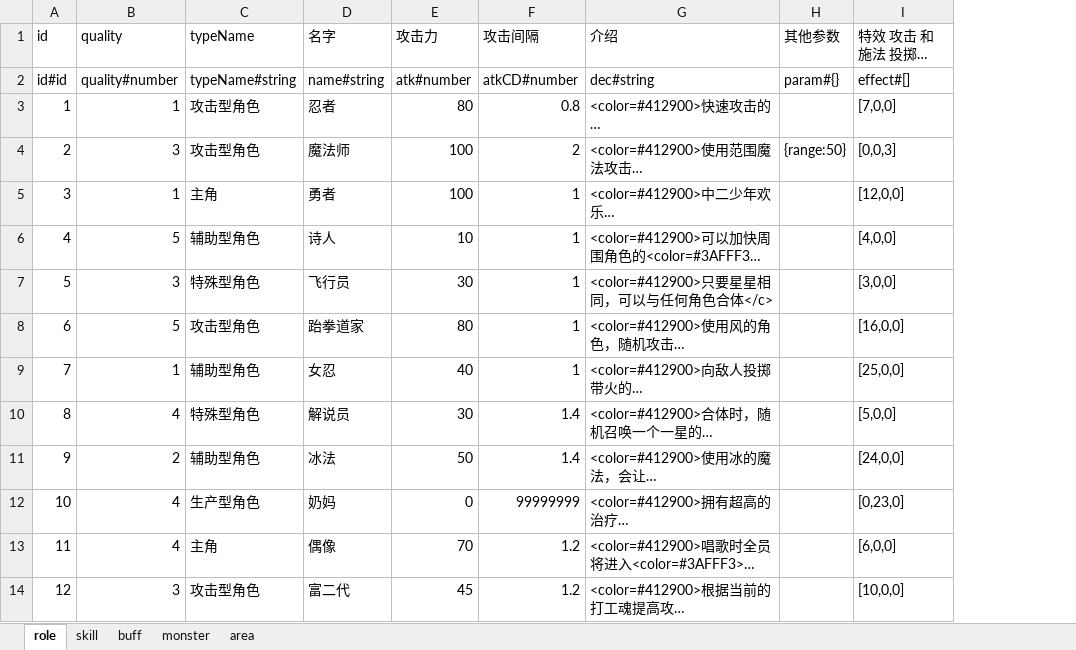
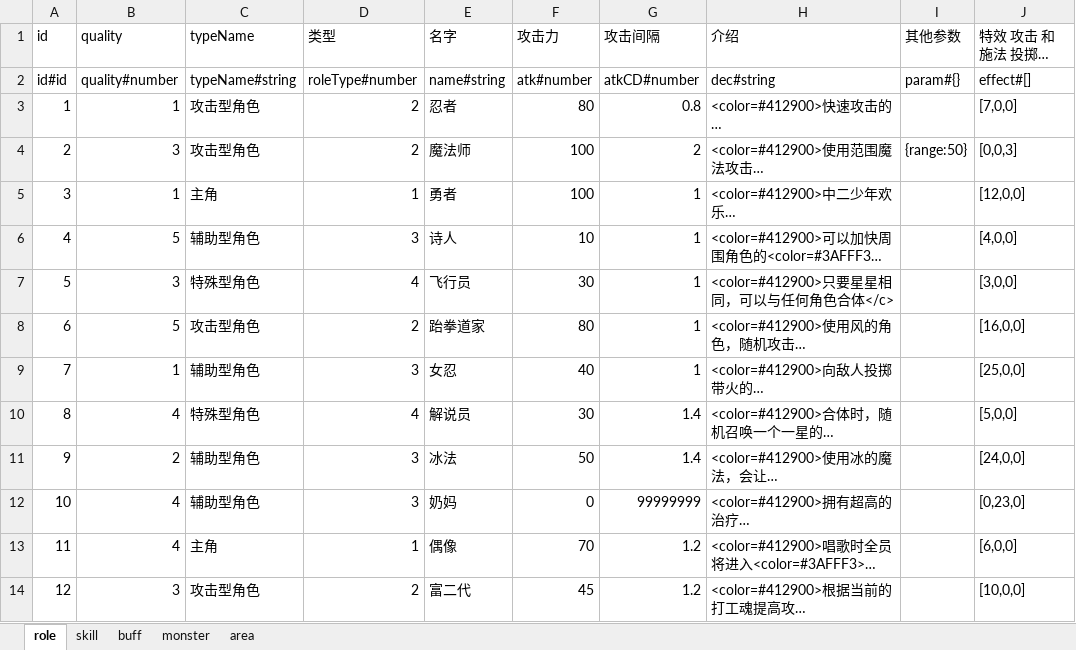
Before and after one commit to youyou233/workman, an Excel workbook: other/config.xlsx, sheet role, drawn as a sheet; only a part is shown; long unchanged cells end in …; values as stored, in another font and other column widths than the file's, no borders; the diff names each change by its address in the sheet, - before the commit and + after, or states it on an @@ line.

```diff
--- a/other/config.xlsx (sheet role)
+++ b/other/config.xlsx (sheet role)
+column D (类型), rows 2-14: roleType#number | 2 | 2 | 1 | 3 | 4 | 2 | 3 | 4 | 3 | 3 | 1 | 2
-C12 (typeName): 生产型角色
+C12 (typeName): 辅助型角色
```
Also changed, not shown: sheet skill, 58 other files.
